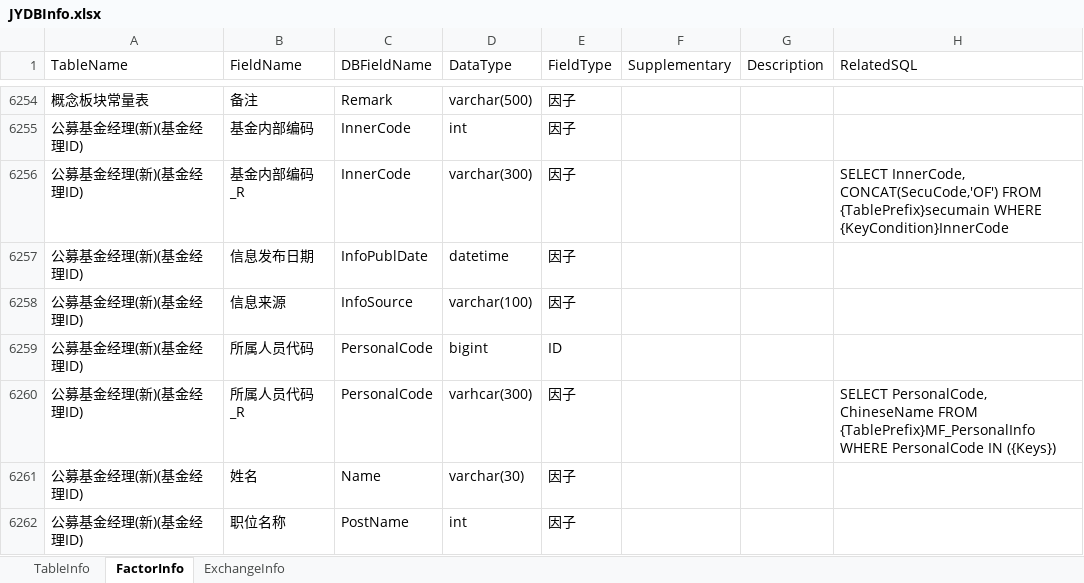
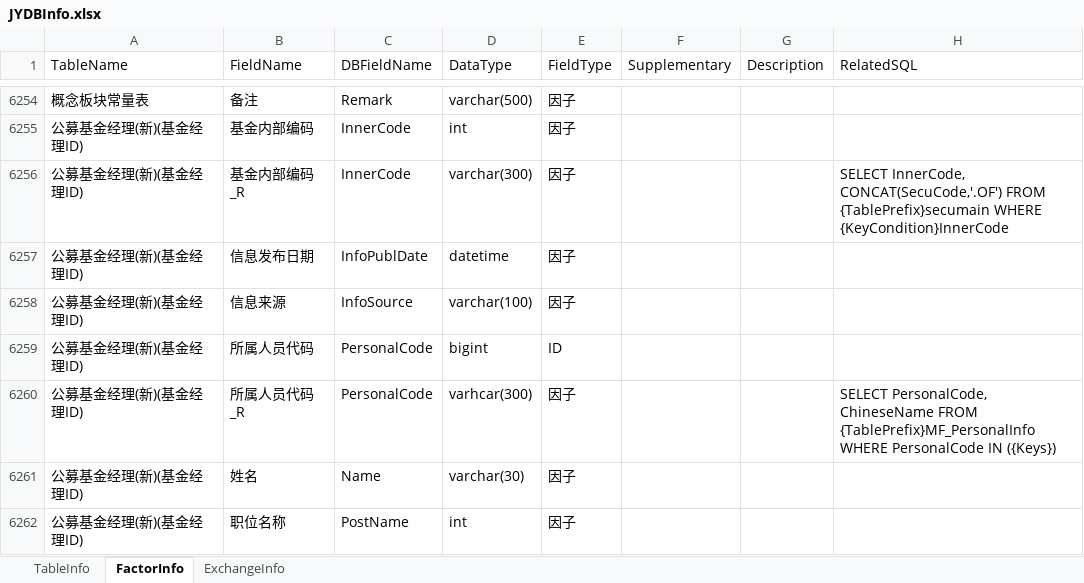
Before and after one commit to Scorpi000/QuantStudio, an Excel workbook: QuantStudio/Resource/JYDBInfo.xlsx, sheet FactorInfo, drawn as a sheet; only a part is shown, gaps mark what is left out; values as stored, in another font and other column widths than the file's, no borders; the diff names each change by its address in the sheet, - before the commit and + after, or states it on an @@ line.

```diff
--- a/QuantStudio/Resource/JYDBInfo.xlsx (sheet FactorInfo)
+++ b/QuantStudio/Resource/JYDBInfo.xlsx (sheet FactorInfo)
-H6256 (RelatedSQL): SELECT InnerCode, CONCAT(SecuCode,'OF') FROM {TablePrefix}secumain…
+H6256 (RelatedSQL): SELECT InnerCode, CONCAT(SecuCode,'.OF') FROM {TablePrefix}secumain…
```
Also changed, not shown: 2 other files.
